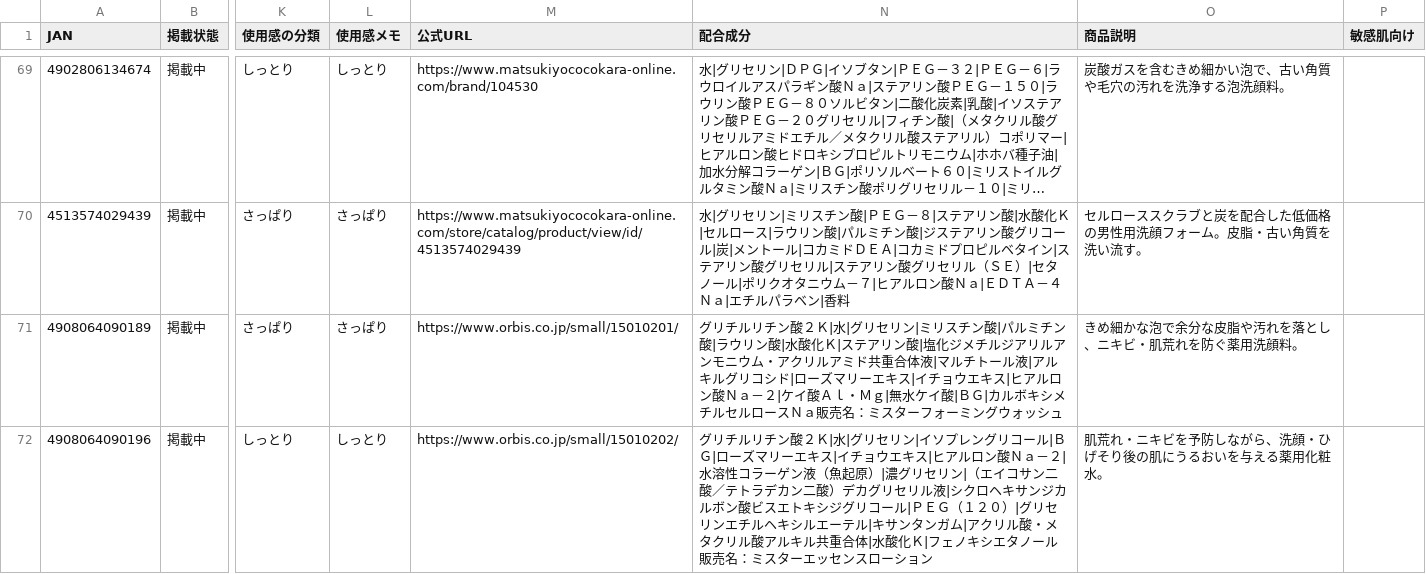
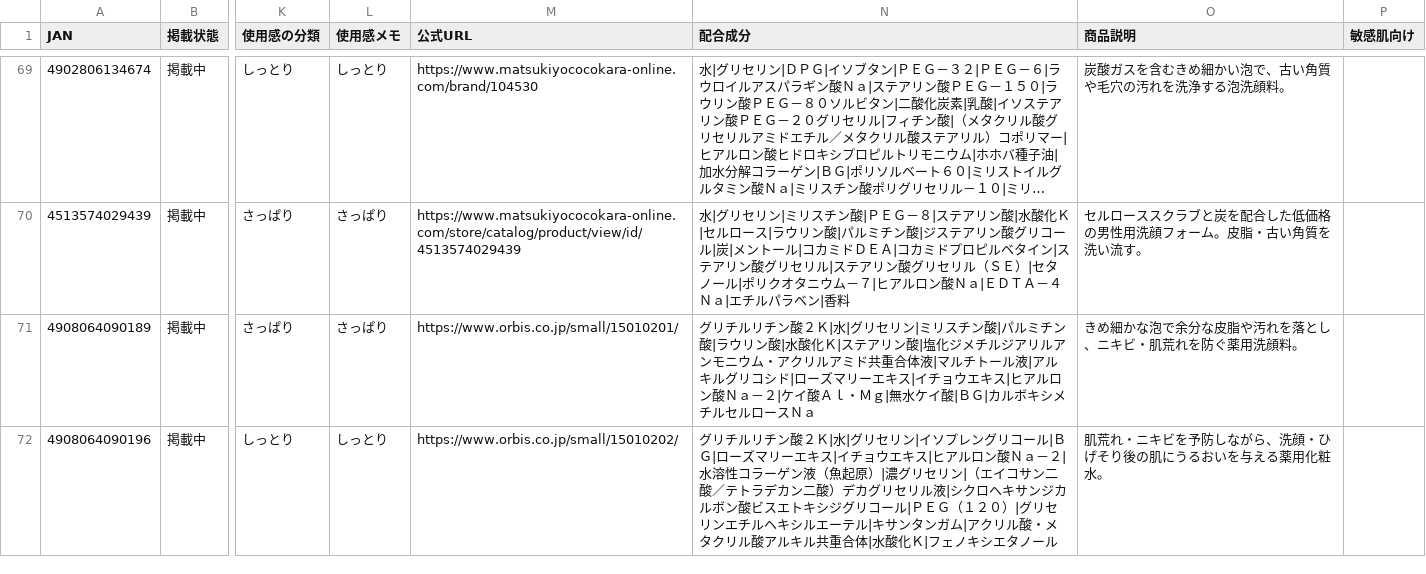
Before and after one commit to 28nznkffck-arch/skincare-optimizer, a CSV file: catalog-men/products.csv, drawn as a sheet; only a part is shown, gaps mark what is left out; long unchanged cells end in …; the diff covers the shown part only; the diff names each change by its address in the sheet, - before the commit and + after, or states it on an @@ line.

Commit message:
Repair six incorrectly tokenized men's ingredient lists from source text

```diff
--- a/catalog-men/products.csv
+++ b/catalog-men/products.csv
-N71 (配合成分): …ースＮａ販売名：ミスターフォーミングウォッシュ
+N71 (配合成分): …ースＮａ
-N72 (配合成分): …タノール販売名：ミスターエッセンスローション
+N72 (配合成分): …タノール
```
Also changed, not shown: 4 edited cells elsewhere in this file.
